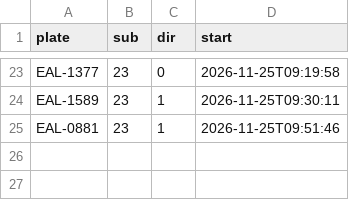
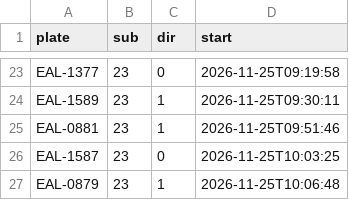
Before and after one commit to andrewwangarchnycu/Schematic-Transit-Taichung, a CSV file: departures/2026-11-25/23.csv, drawn as a sheet; only a part is shown, gaps mark what is left out; the diff names each change by its address in the sheet, - before the commit and + after, or states it on an @@ line.

```diff
--- a/departures/2026-11-25/23.csv
+++ b/departures/2026-11-25/23.csv
+row 26: EAL-1587 | 23 | 0 | 2026-11-25T10:03:25
+row 27: EAL-0879 | 23 | 1 | 2026-11-25T10:06:48
```
Also changed, not shown: departures/2026-11-25/35.csv, 1 other file.
